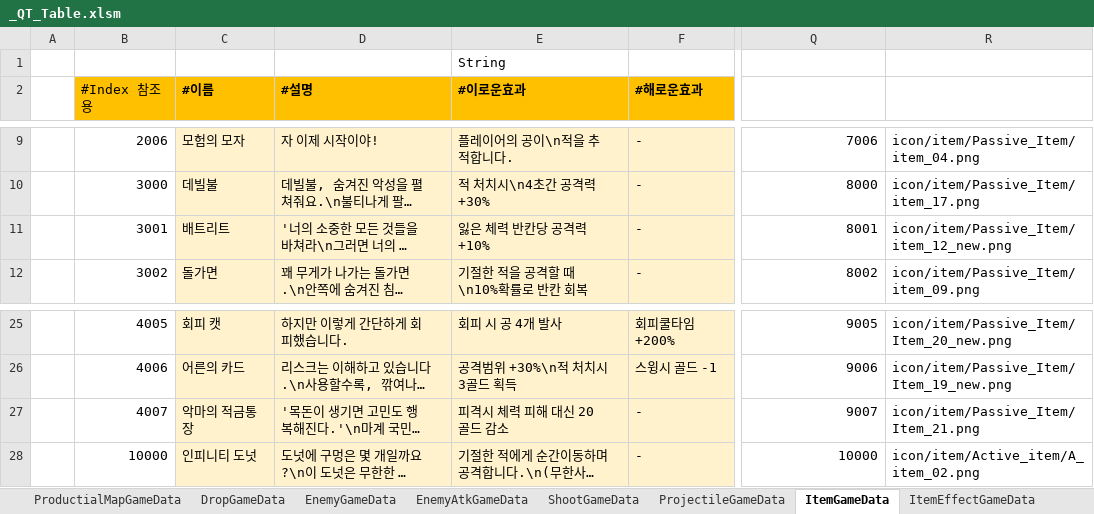
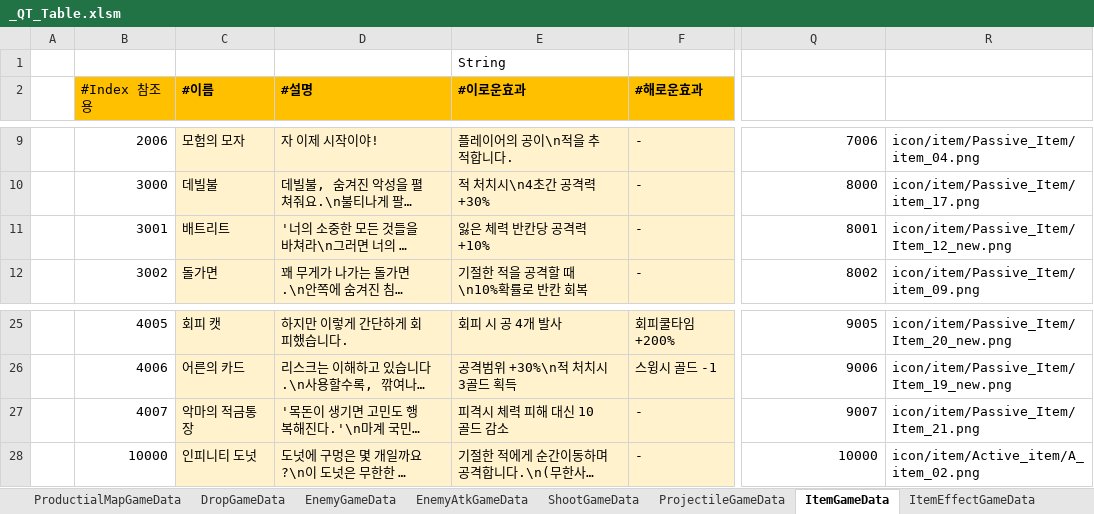
Before and after one commit to Cuty444/QT_Proto, an Excel workbook: _GameData/_QT_Table.xlsm, sheet ItemGameData, drawn as a sheet; only a part is shown, gaps mark what is left out; long unchanged cells end in …; values as stored, in another font and other column widths than the file's, no borders; conditional formats and table styles not drawn; the diff names each change by its address in the sheet, - before the commit and + after, or states it on an @@ line.

```diff
--- a/_GameData/_QT_Table.xlsm (sheet ItemGameData)
+++ b/_GameData/_QT_Table.xlsm (sheet ItemGameData)
-R11 (ItemIconPath): icon/item/Passive_Item/item_12_new.png
+R11 (ItemIconPath): icon/item/Passive_Item/Item_12_new.png
-E27 (#이로운효과): 피격시 체력 피해 대신 20골드 감소
+E27 (#이로운효과): 피격시 체력 피해 대신 10골드 감소
```
Also changed, not shown: sheet EnemyGameData, sheet ItemEffectGameData, sheet LocaleGameData, sheet SpecialEffectGameData, 5 other files.
